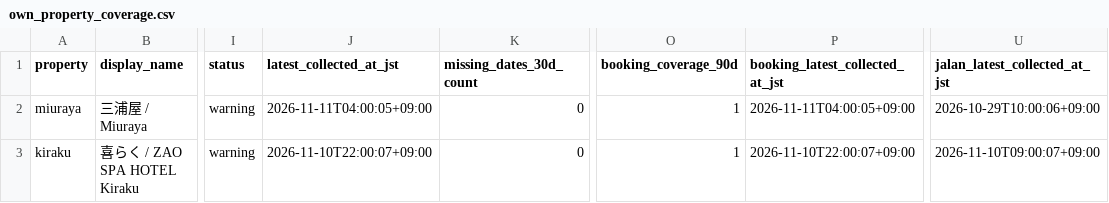
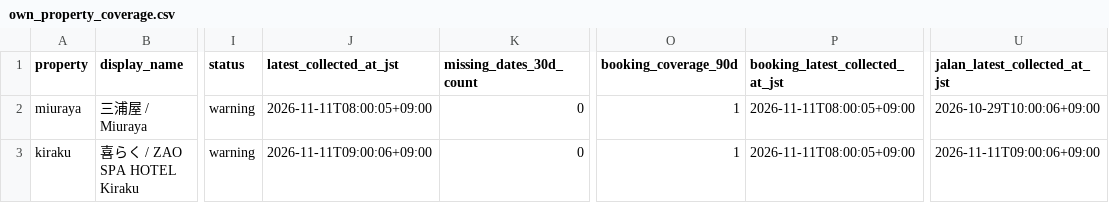
Before and after one commit to ginisato-hash/zao-market-intelligence, a CSV file: apps/zmi-bi-web/data/own_property_coverage.csv, drawn as a sheet; only a part is shown, gaps mark what is left out; the diff names each change by its address in the sheet, - before the commit and + after, or states it on an @@ line.

```diff
--- a/apps/zmi-bi-web/data/own_property_coverage.csv
+++ b/apps/zmi-bi-web/data/own_property_coverage.csv
-J2 (latest_collected_at_jst): 2026-11-11T04:00:05+09:00
+J2 (latest_collected_at_jst): 2026-11-11T08:00:05+09:00
-P2 (booking_latest_collected_at_jst): 2026-11-11T04:00:05+09:00
+P2 (booking_latest_collected_at_jst): 2026-11-11T08:00:05+09:00
-J3 (latest_collected_at_jst): 2026-11-10T22:00:07+09:00
+J3 (latest_collected_at_jst): 2026-11-11T09:00:06+09:00
-P3 (booking_latest_collected_at_jst): 2026-11-10T22:00:07+09:00
+P3 (booking_latest_collected_at_jst): 2026-11-11T08:00:05+09:00
-U3 (jalan_latest_collected_at_jst): 2026-11-10T09:00:07+09:00
+U3 (jalan_latest_collected_at_jst): 2026-11-11T09:00:06+09:00
```
Also changed, not shown: apps/zmi-bi-web/data/market_dp_pressure_by_checkin.csv, apps/zmi-bi-web/data/own_property_prices.csv, 8 other files.
